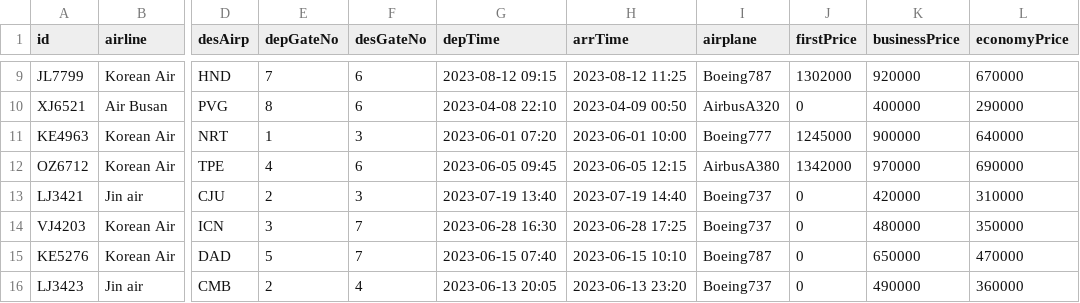
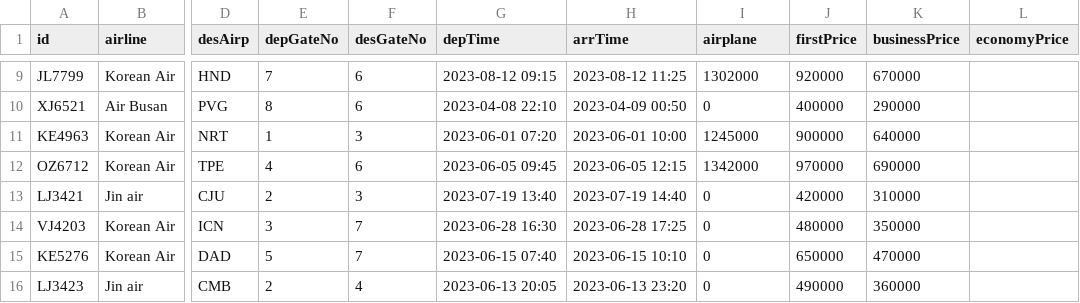
Before and after one commit to seungjoonH/KoreanAir, a CSV file: database/flights.csv, drawn as a sheet; only a part is shown, gaps mark what is left out; the diff covers the shown part only; the diff names each change by its address in the sheet, - before the commit and + after, or states it on an @@ line.

```diff
--- a/database/flights.csv
+++ b/database/flights.csv
-I9 (airplane): Boeing787
+I9 (airplane): 1302000
-J9 (firstPrice): 1302000
+J9 (firstPrice): 920000
-K9 (businessPrice): 920000
+K9 (businessPrice): 670000
-L9 (economyPrice): 670000
+L9 (economyPrice): (empty)
-I10 (airplane): AirbusA320
+I10 (airplane): 0
-J10 (firstPrice): 0
+J10 (firstPrice): 400000
-K10 (businessPrice): 400000
+K10 (businessPrice): 290000
-L10 (economyPrice): 290000
+L10 (economyPrice): (empty)
-I11 (airplane): Boeing777
+I11 (airplane): 1245000
-J11 (firstPrice): 1245000
+J11 (firstPrice): 900000
-K11 (businessPrice): 900000
+K11 (businessPrice): 640000
-L11 (economyPrice): 640000
+L11 (economyPrice): (empty)
-I12 (airplane): AirbusA380
+I12 (airplane): 1342000
-J12 (firstPrice): 1342000
+J12 (firstPrice): 970000
-K12 (businessPrice): 970000
+K12 (businessPrice): 690000
-L12 (economyPrice): 690000
+L12 (economyPrice): (empty)
-I13:I14 (airplane): Boeing737
+I13:I14 (airplane): 0
-J13 (firstPrice): 0
+J13 (firstPrice): 420000
-K13 (businessPrice): 420000
+K13 (businessPrice): 310000
-L13 (economyPrice): 310000
+L13 (economyPrice): (empty)
-J14 (firstPrice): 0
+J14 (firstPrice): 480000
-K14 (businessPrice): 480000
+K14 (businessPrice): 350000
-L14 (economyPrice): 350000
+L14 (economyPrice): (empty)
-I15 (airplane): Boeing787
+I15 (airplane): 0
-J15 (firstPrice): 0
+J15 (firstPrice): 650000
-K15 (businessPrice): 650000
+K15 (businessPrice): 470000
-L15 (economyPrice): 470000
+L15 (economyPrice): (empty)
-I16 (airplane): Boeing737
+I16 (airplane): 0
-J16 (firstPrice): 0
+J16 (firstPrice): 490000
-K16 (businessPrice): 490000
+K16 (businessPrice): 360000
-L16 (economyPrice): 360000
+L16 (economyPrice): (empty)
```
Also changed, not shown: 1 removed row and 85 edited cells elsewhere in this file, database/customers.csv, 20 other files.
